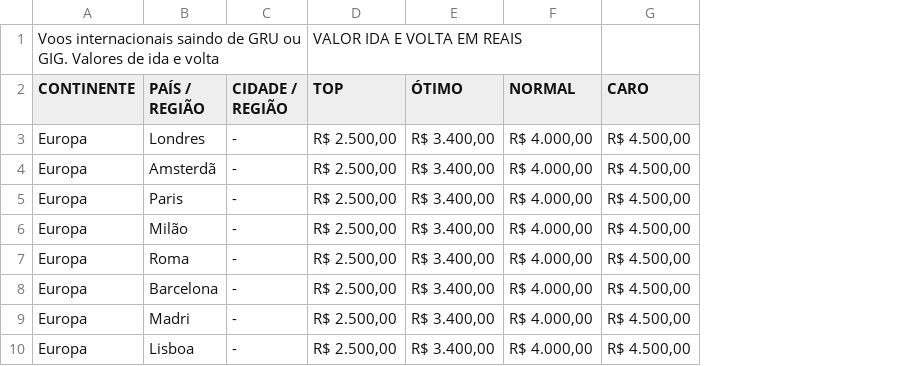
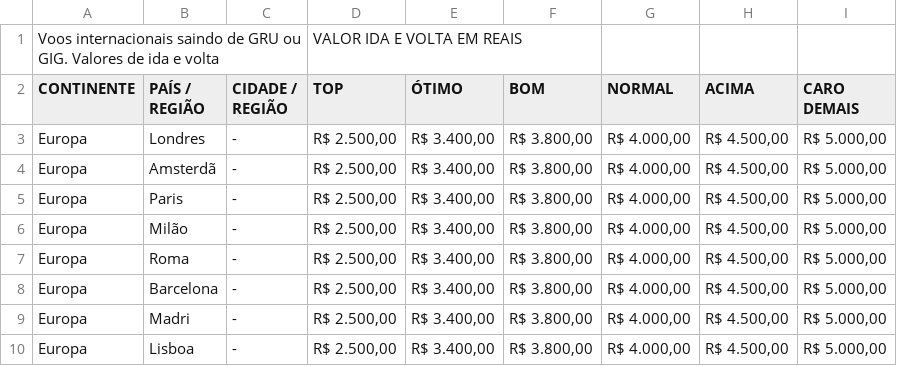
Before and after one commit to ondeasmilhasmelevam/ondeasmilhasmelevam.github.io, a CSV file: dados/precos-reais.csv, drawn as a sheet; only a part is shown; addresses are those after the commit; the diff names each change by its address in the sheet, - before the commit and + after, or states it on an @@ line.

```diff
--- a/dados/precos-reais.csv
+++ b/dados/precos-reais.csv
+column F (BOM), rows 3-10: all R$ 3.800,00
+column I (CARO DEMAIS), rows 3-10: all R$ 5.000,00
-H2: CARO
+H2: ACIMA
```
Also changed, not shown: 3 other files.
